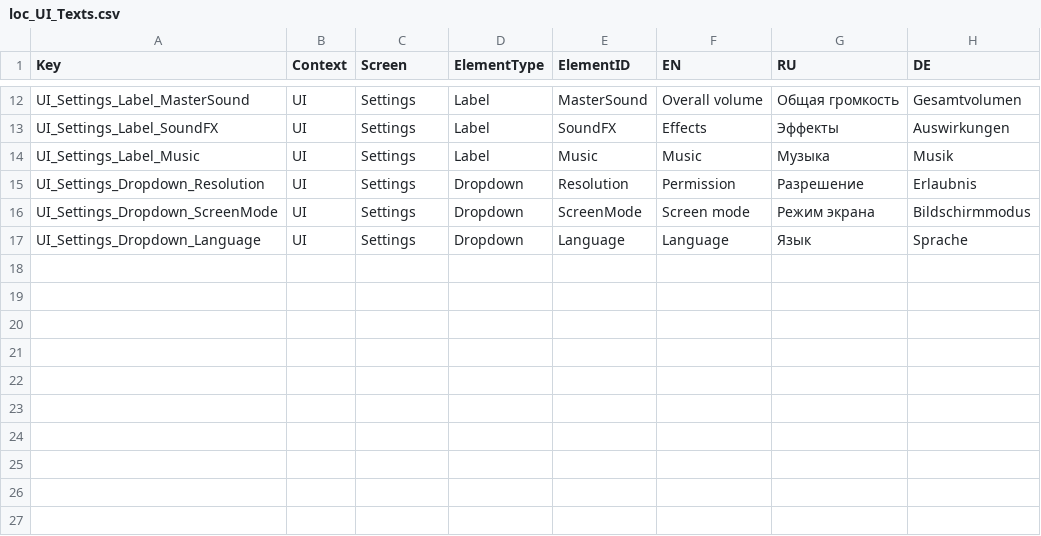
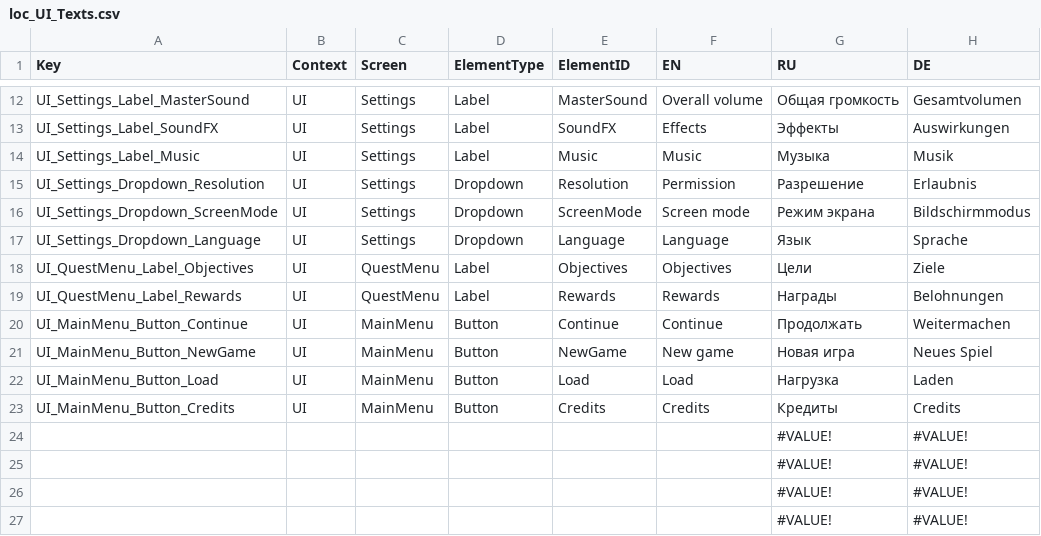
Before and after one commit to ShinLyan/FlavorfulStory, a CSV file: Assets/Resources/Localization/loc_UI_Texts.csv, drawn as a sheet; only a part is shown, gaps mark what is left out.

```diff
--- a/Assets/Resources/Localization/loc_UI_Texts.csv
+++ b/Assets/Resources/Localization/loc_UI_Texts.csv
@@ -17 +17,11 @@ UI_Settings_Dropdown_ScreenMode;UI;Settings;Dropdown;ScreenMode;Screen mode;Ре
 UI_Settings_Dropdown_Language;UI;Settings;Dropdown;Language;Language;Язык;Sprache
+UI_QuestMenu_Label_Objectives;UI;QuestMenu;Label;Objectives;Objectives;Цели;Ziele
+UI_QuestMenu_Label_Rewards;UI;QuestMenu;Label;Rewards;Rewards;Награды;Belohnungen
+UI_MainMenu_Button_Continue;UI;MainMenu;Button;Continue;Continue;Продолжать;Weitermachen
+UI_MainMenu_Button_NewGame;UI;MainMenu;Button;NewGame;New game;Новая игра;Neues Spiel
+UI_MainMenu_Button_Load;UI;MainMenu;Button;Load;Load;Нагрузка;Laden
+UI_MainMenu_Button_Credits;UI;MainMenu;Button;Credits;Credits;Кредиты;Credits
+;;;;;;#VALUE!;#VALUE!
+;;;;;;#VALUE!;#VALUE!
+;;;;;;#VALUE!;#VALUE!
+;;;;;;#VALUE!;#VALUE!
```
Also changed, not shown: 9 other files.
